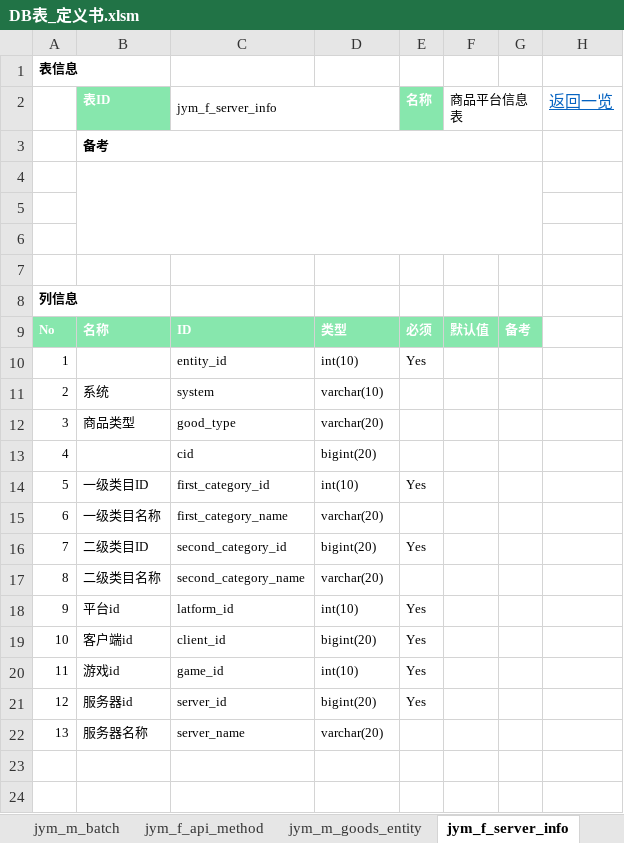
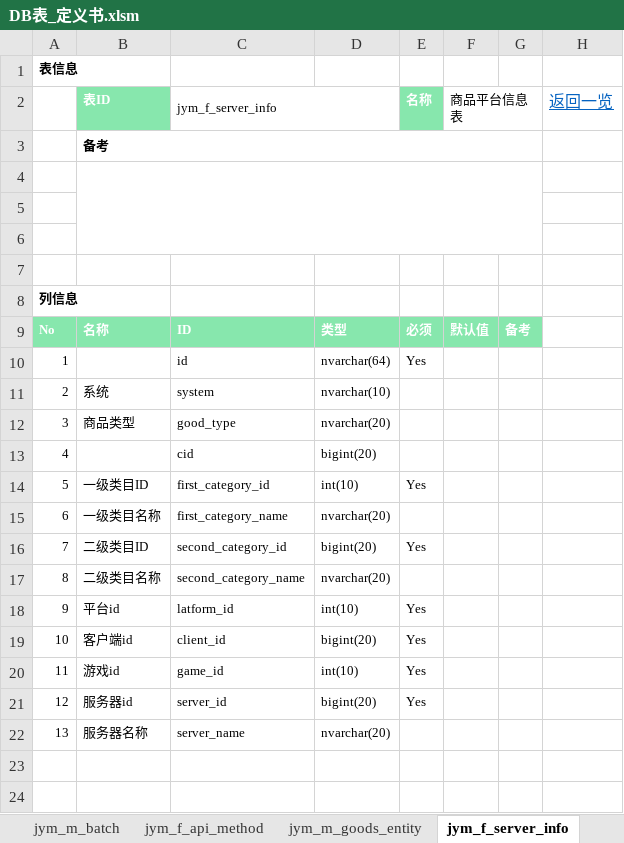
Before and after one commit to jym-developmemt/Doc, an Excel workbook: DB表_定义书.xlsm, sheet jym_f_server_info, drawn as a sheet; only a part is shown; values as stored, in another font and other column widths than the file's, no borders; the diff names each change by its address in the sheet, - before the commit and + after, or states it on an @@ line.

```diff
--- a/DB表_定义书.xlsm (sheet jym_f_server_info)
+++ b/DB表_定义书.xlsm (sheet jym_f_server_info)
-C10 (jym_f_server_info): entity_id
+C10 (jym_f_server_info): id
-D10: int(10)
+D10: nvarchar(64)
-D11: varchar(10)
+D11: nvarchar(10)
-D12: varchar(20)
+D12: nvarchar(20)
-D15: varchar(20)
+D15: nvarchar(20)
-D17: varchar(20)
+D17: nvarchar(20)
-D22: varchar(20)
+D22: nvarchar(20)
```
Also changed, not shown: sheet jym_m_goods_entity, sheet jym_b_goods_images, sheet jym_b_goods_property, sheet jym_b_seller_goods_property, charts or pictures.
